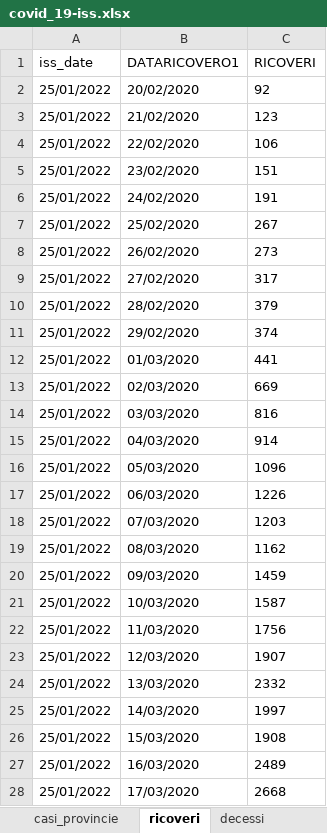
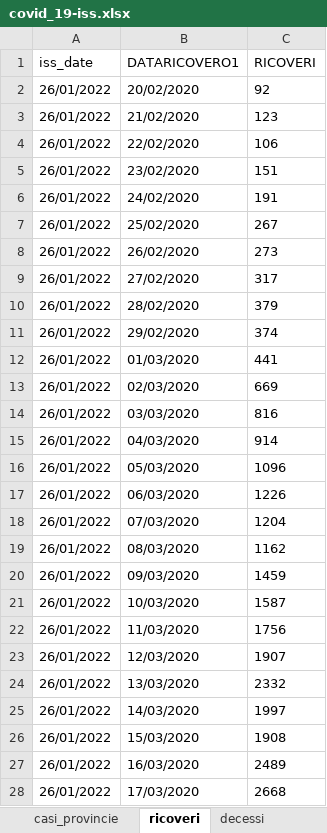
Before and after one commit to aidinattar/COVID-19, an Excel workbook: ISS/covid_19-iss.xlsx, sheet ricoveri, drawn as a sheet; only a part is shown; values as stored, in another font and other column widths than the file's, no borders; the diff covers the shown part only; the diff names each change by its address in the sheet, - before the commit and + after, or states it on an @@ line.

```diff
--- a/ISS/covid_19-iss.xlsx (sheet ricoveri)
+++ b/ISS/covid_19-iss.xlsx (sheet ricoveri)
-A2:A28 (iss_date): 25/01/2022
+A2:A28 (iss_date): 26/01/2022
-C18 (RICOVERI): 1203
+C18 (RICOVERI): 1204
```
Also changed, not shown: 2 added rows, 1 removed row and 918 edited cells elsewhere in this sheet, sheet casi_inizio_sintomi, sheet casi_inizio_sintomi_sint, sheet casi_prelievo_diagnosi, sheet decessi, sheet casi_provincie, sheet stato_clinico, 2 more sheets, 1 other file.
